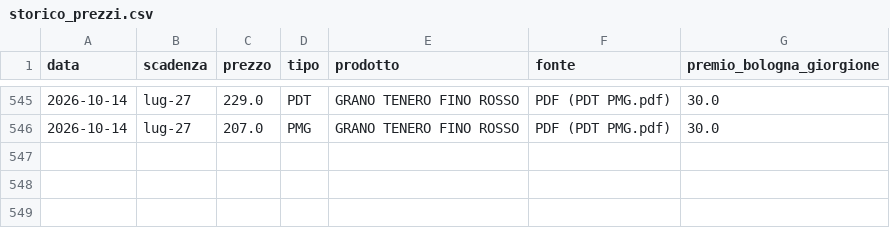
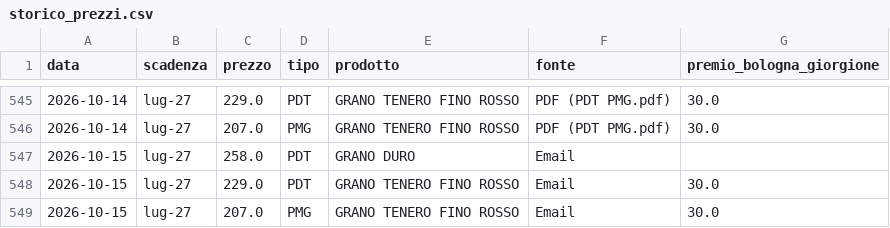
Before and after one commit to lucamancio1975-sys/Prezzi_Futures_Cereali, a CSV file: data/storico_prezzi.csv, drawn as a sheet; only a part is shown, gaps mark what is left out.

```diff
--- a/data/storico_prezzi.csv
+++ b/data/storico_prezzi.csv
@@ -546 +546,4 @@
 2026-10-14;lug-27;207.0;PMG;GRANO TENERO FINO ROSSO;PDF (PDT  PMG.pdf);30.0
+2026-10-15;lug-27;258.0;PDT;GRANO DURO;Email;
+2026-10-15;lug-27;229.0;PDT;GRANO TENERO FINO ROSSO;Email;30.0
+2026-10-15;lug-27;207.0;PMG;GRANO TENERO FINO ROSSO;Email;30.0
```
